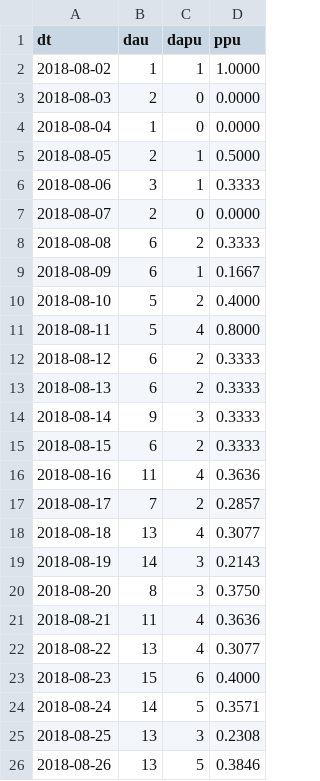
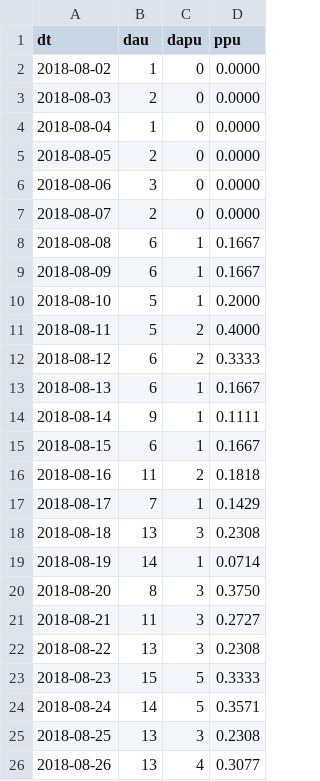
Before and after one commit to diiina/database_course_2020, a CSV file: Zemlyanoy/hw4/PPU_output.csv, drawn as a sheet; only a part is shown; the diff covers the shown part only.

```diff
--- a/Zemlyanoy/hw4/PPU_output.csv
+++ b/Zemlyanoy/hw4/PPU_output.csv
@@ -1,26 +1,26 @@
 dt,dau,dapu,ppu
-2018-08-02,1,1,1.0000
+2018-08-02,1,0,0.0000
 2018-08-03,2,0,0.0000
 2018-08-04,1,0,0.0000
-2018-08-05,2,1,0.5000
-2018-08-06,3,1,0.3333
+2018-08-05,2,0,0.0000
+2018-08-06,3,0,0.0000
 2018-08-07,2,0,0.0000
-2018-08-08,6,2,0.3333
+2018-08-08,6,1,0.1667
 2018-08-09,6,1,0.1667
-2018-08-10,5,2,0.4000
-2018-08-11,5,4,0.8000
+2018-08-10,5,1,0.2000
+2018-08-11,5,2,0.4000
 2018-08-12,6,2,0.3333
-2018-08-13,6,2,0.3333
-2018-08-14,9,3,0.3333
-2018-08-15,6,2,0.3333
-2018-08-16,11,4,0.3636
-2018-08-17,7,2,0.2857
-2018-08-18,13,4,0.3077
-2018-08-19,14,3,0.2143
+2018-08-13,6,1,0.1667
+2018-08-14,9,1,0.1111
+2018-08-15,6,1,0.1667
+2018-08-16,11,2,0.1818
+2018-08-17,7,1,0.1429
+2018-08-18,13,3,0.2308
+2018-08-19,14,1,0.0714
 2018-08-20,8,3,0.3750
-2018-08-21,11,4,0.3636
-2018-08-22,13,4,0.3077
-2018-08-23,15,6,0.4000
+2018-08-21,11,3,0.2727
+2018-08-22,13,3,0.2308
+2018-08-23,15,5,0.3333
 2018-08-24,14,5,0.3571
 2018-08-25,13,3,0.2308
-2018-08-26,13,5,0.3846
+2018-08-26,13,4,0.3077
```
Also changed, not shown: 62 edited cells elsewhere in this file, 1 other file.
